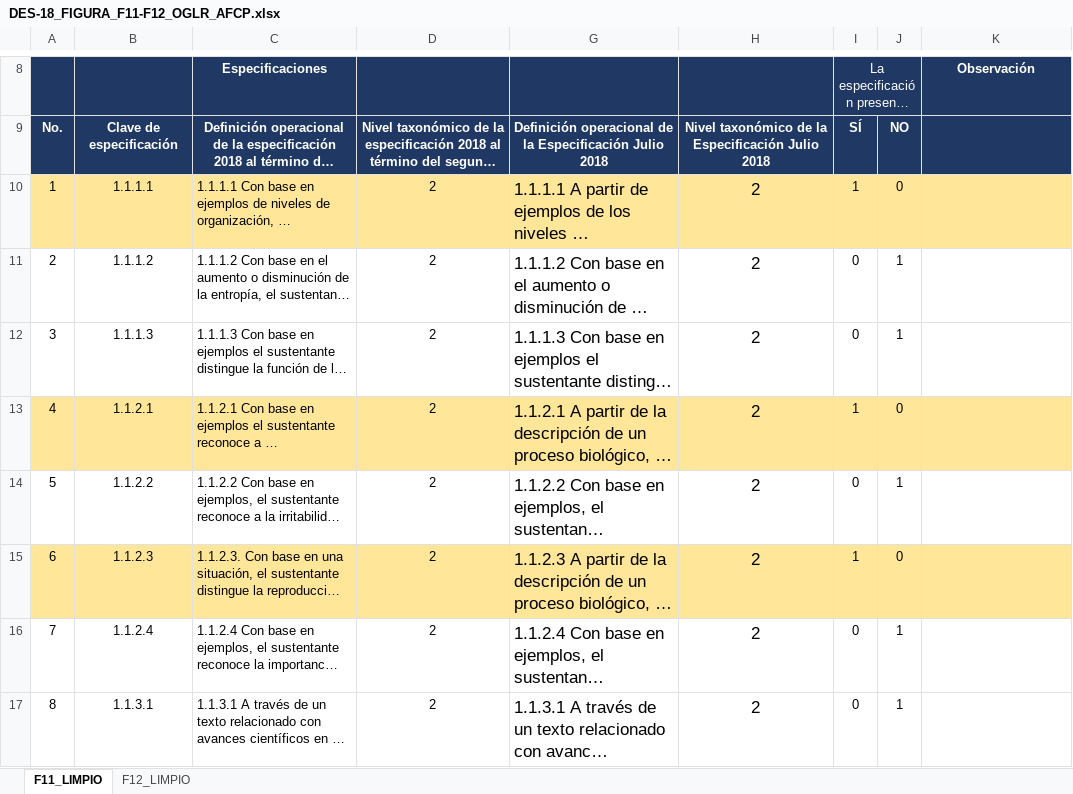
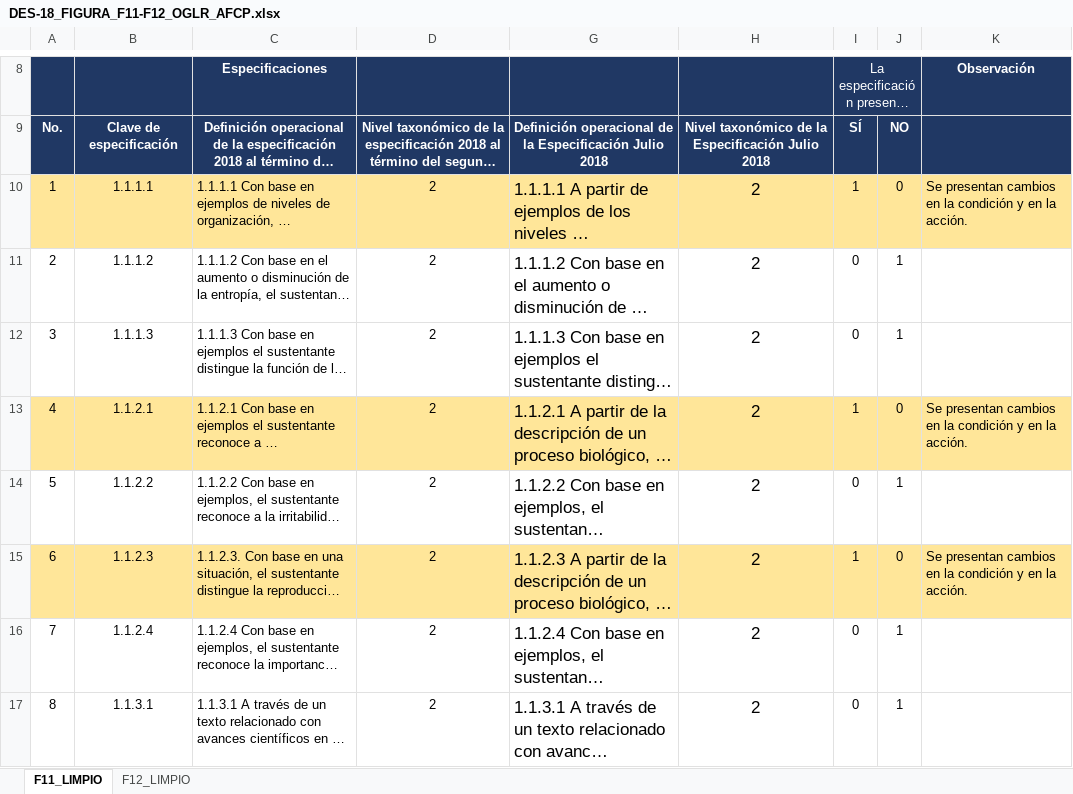
Before and after one commit to Adrifelcha/afchavez-019, an Excel workbook: EspecificacionesMASIVAS_/Biología/DES-18_FIGURA_F11-F12_OGLR_AFCP.xlsx, sheet F11_LIMPIO, drawn as a sheet; only a part is shown, gaps mark what is left out; long unchanged cells end in …; values as stored, in another font and other column widths than the file's, no borders; conditional formats not drawn; the diff covers the shown part only; the diff names each change by its address in the sheet, - before the commit and + after, or states it on an @@ line.

Commit message:
Trabajo en casa

```diff
--- a/EspecificacionesMASIVAS_/Biología/DES-18_FIGURA_F11-F12_OGLR_AFCP.xlsx (sheet F11_LIMPIO)
+++ b/EspecificacionesMASIVAS_/Biología/DES-18_FIGURA_F11-F12_OGLR_AFCP.xlsx (sheet F11_LIMPIO)
-K10: (empty)
+K10: Se presentan cambios en la condición y en la acción.
-K13: (empty)
+K13: Se presentan cambios en la condición y en la acción.
-K15: (empty)
+K15: Se presentan cambios en la condición y en la acción.
```
Also changed, not shown: 86 edited cells, cell formats and merged cells elsewhere in this sheet.
